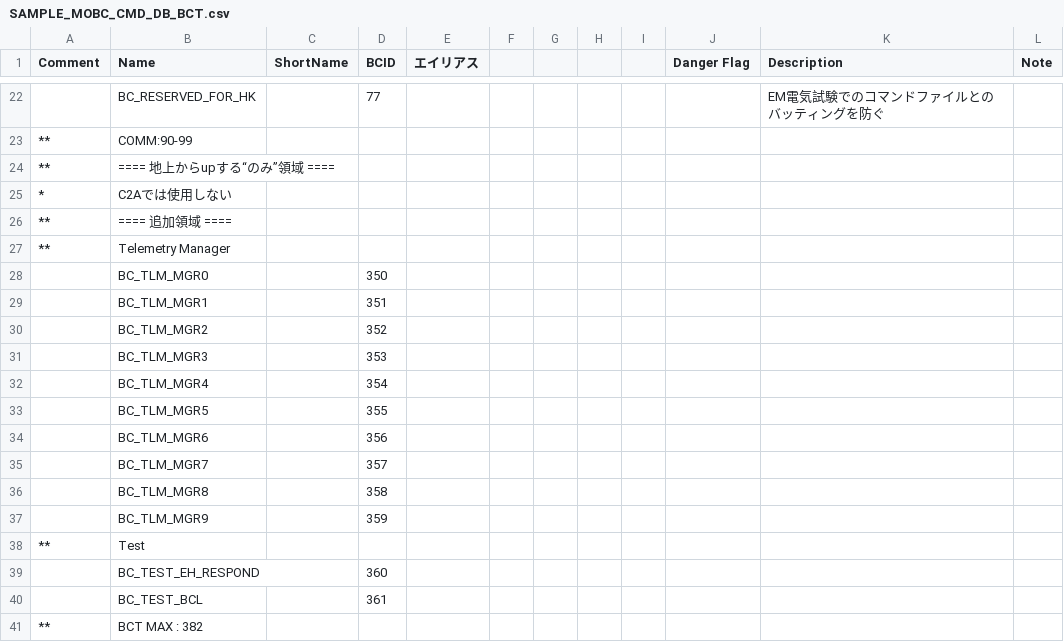
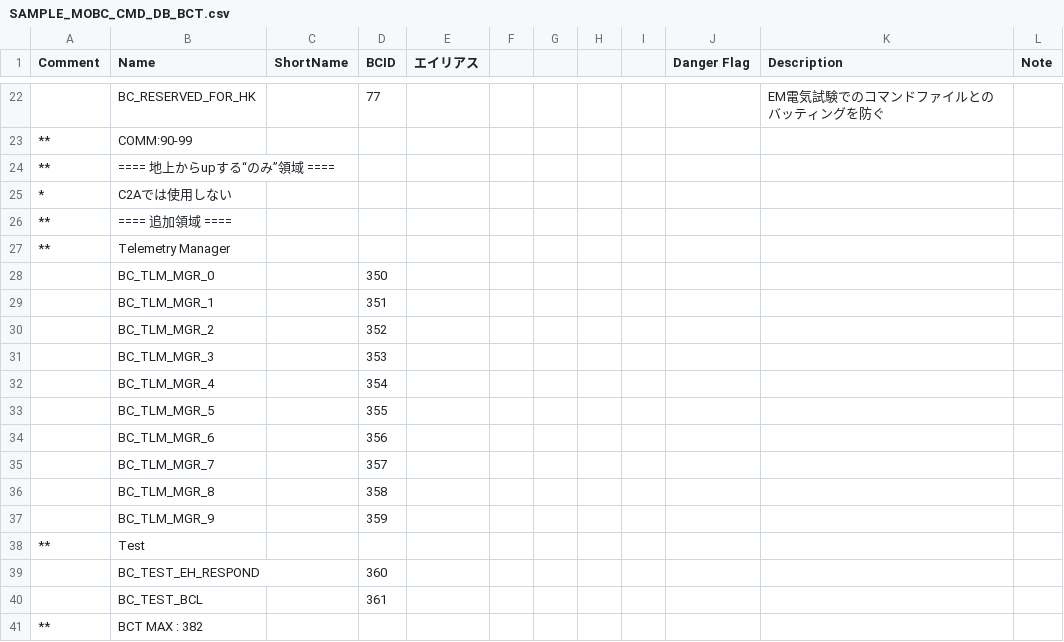
Before and after one commit to ut-issl/c2a-core, a CSV file: Examples/minimum_user/src/src_user/Settings/TlmCmd/DataBase/CMD_DB/SAMPLE_MOBC_CMD_DB_BCT.csv, drawn as a sheet; only a part is shown, gaps mark what is left out.

```diff
--- a/Examples/minimum_user/src/src_user/Settings/TlmCmd/DataBase/CMD_DB/SAMPLE_MOBC_CMD_DB_BCT.csv
+++ b/Examples/minimum_user/src/src_user/Settings/TlmCmd/DataBase/CMD_DB/SAMPLE_MOBC_CMD_DB_BCT.csv
@@ -27,12 +27,12 @@ Comment,Name,ShortName,BCID,エイリアス,,,,,Danger Flag,Description,Note
 **,Telemetry Manager,,,,,,,,,,
-,BC_TLM_MGR0,,350,,,,,,,,
-,BC_TLM_MGR1,,351,,,,,,,,
-,BC_TLM_MGR2,,352,,,,,,,,
-,BC_TLM_MGR3,,353,,,,,,,,
-,BC_TLM_MGR4,,354,,,,,,,,
-,BC_TLM_MGR5,,355,,,,,,,,
-,BC_TLM_MGR6,,356,,,,,,,,
-,BC_TLM_MGR7,,357,,,,,,,,
-,BC_TLM_MGR8,,358,,,,,,,,
-,BC_TLM_MGR9,,359,,,,,,,,
+,BC_TLM_MGR_0,,350,,,,,,,,
+,BC_TLM_MGR_1,,351,,,,,,,,
+,BC_TLM_MGR_2,,352,,,,,,,,
+,BC_TLM_MGR_3,,353,,,,,,,,
+,BC_TLM_MGR_4,,354,,,,,,,,
+,BC_TLM_MGR_5,,355,,,,,,,,
+,BC_TLM_MGR_6,,356,,,,,,,,
+,BC_TLM_MGR_7,,357,,,,,,,,
+,BC_TLM_MGR_8,,358,,,,,,,,
+,BC_TLM_MGR_9,,359,,,,,,,,
 **,Test,,,,,,,,,,
```
Also changed, not shown: 2 other files.
